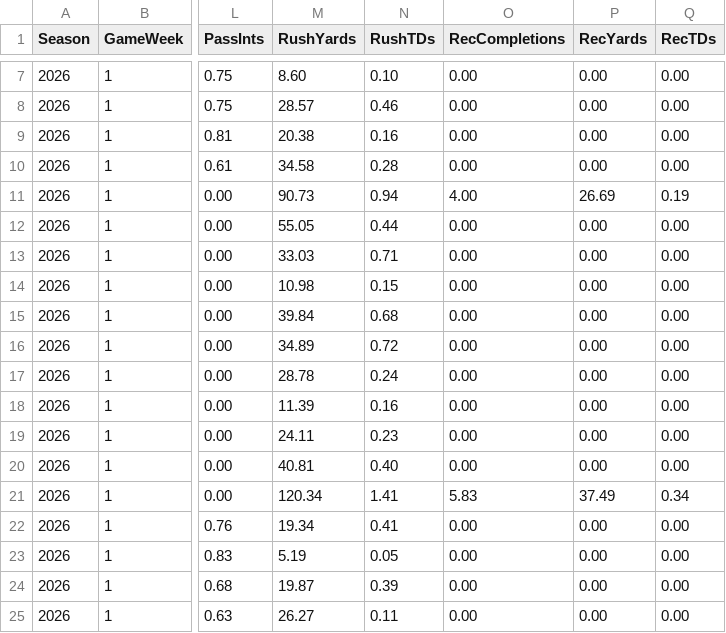
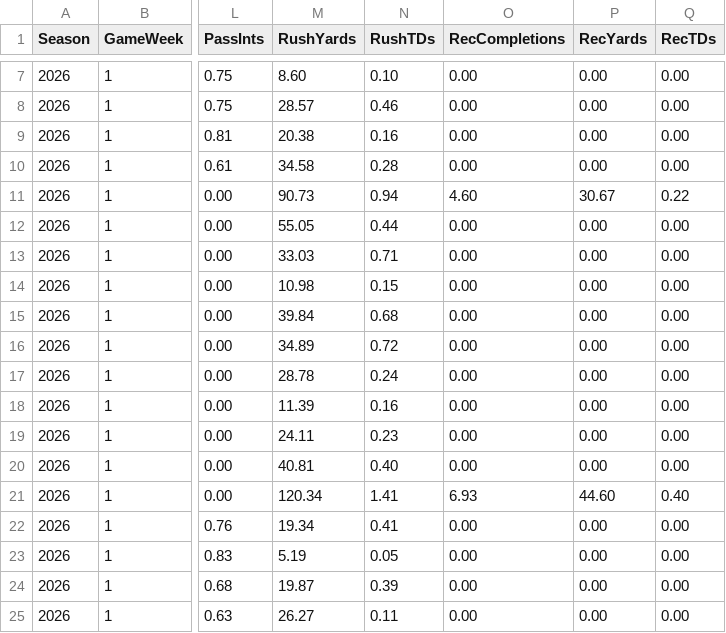
Before and after one commit to pmammino/NFLProjectionsCheck, a CSV file: data/projections/2026/week-01.csv, drawn as a sheet; only a part is shown, gaps mark what is left out; the diff names each change by its address in the sheet, - before the commit and + after, or states it on an @@ line.

```diff
--- a/data/projections/2026/week-01.csv
+++ b/data/projections/2026/week-01.csv
-O11 (RecCompletions): 4.00
+O11 (RecCompletions): 4.60
-P11 (RecYards): 26.69
+P11 (RecYards): 30.67
-Q11 (RecTDs): 0.19
+Q11 (RecTDs): 0.22
-O21 (RecCompletions): 5.83
+O21 (RecCompletions): 6.93
-P21 (RecYards): 37.49
+P21 (RecYards): 44.60
-Q21 (RecTDs): 0.34
+Q21 (RecTDs): 0.40
```
